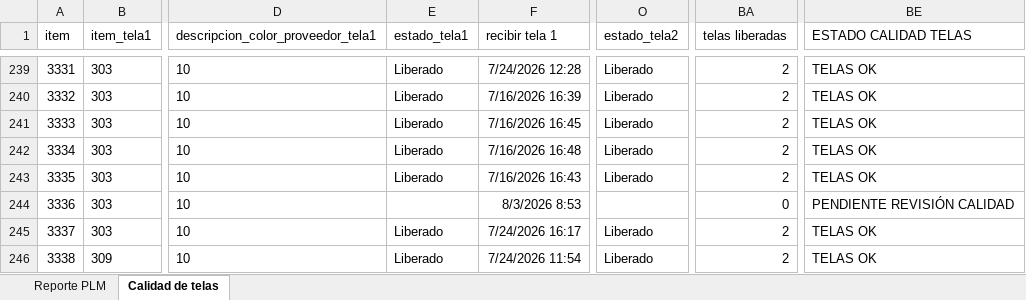
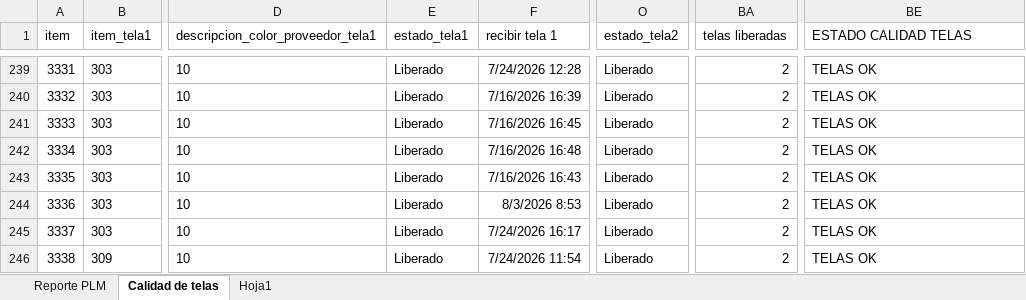
Before and after one commit to AnaliticaURA/PendientesLiberacion, an Excel workbook: datos.xlsx, sheet Calidad de telas, drawn as a sheet; only a part is shown, gaps mark what is left out; values as stored, in another font and other column widths than the file's, no borders; table styles not drawn; the diff covers the shown part only; the diff names each change by its address in the sheet, - before the commit and + after, or states it on an @@ line.

```diff
--- a/datos.xlsx (sheet Calidad de telas)
+++ b/datos.xlsx (sheet Calidad de telas)
+sheet tab: Hoja1
-E244 (estado_tela1): (empty)
+E244 (estado_tela1): Liberado
-O244 (estado_tela2): (empty)
+O244 (estado_tela2): Liberado
-BA244 (telas liberadas): 0
+BA244 (telas liberadas): 2
-BE244 (ESTADO CALIDAD TELAS): PENDIENTE REVISIÓN CALIDAD
+BE244 (ESTADO CALIDAD TELAS): TELAS OK
```
Also changed, not shown: 1 added row and 123 edited cells elsewhere in this sheet, sheet Reporte PLM.
